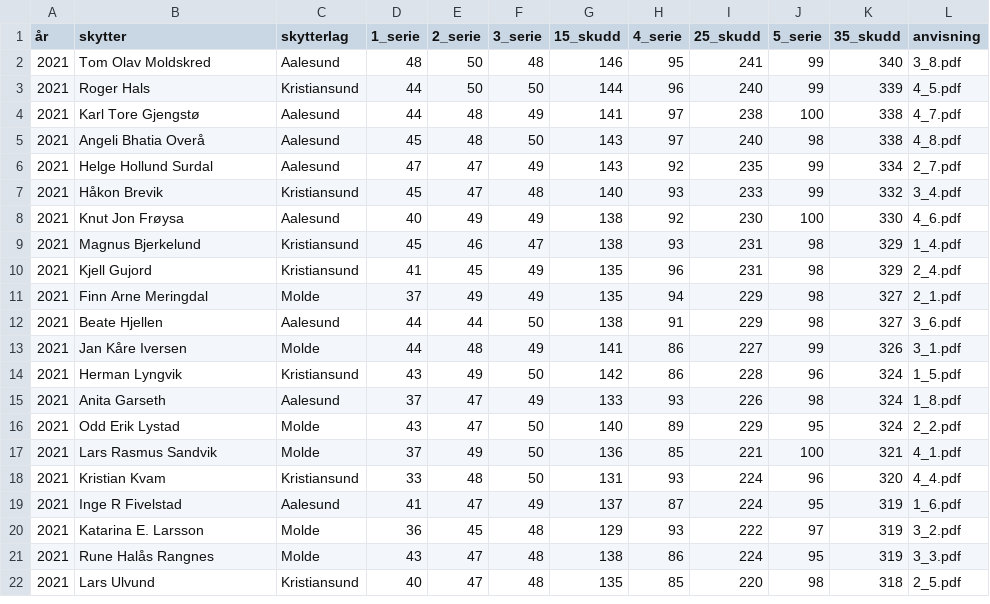
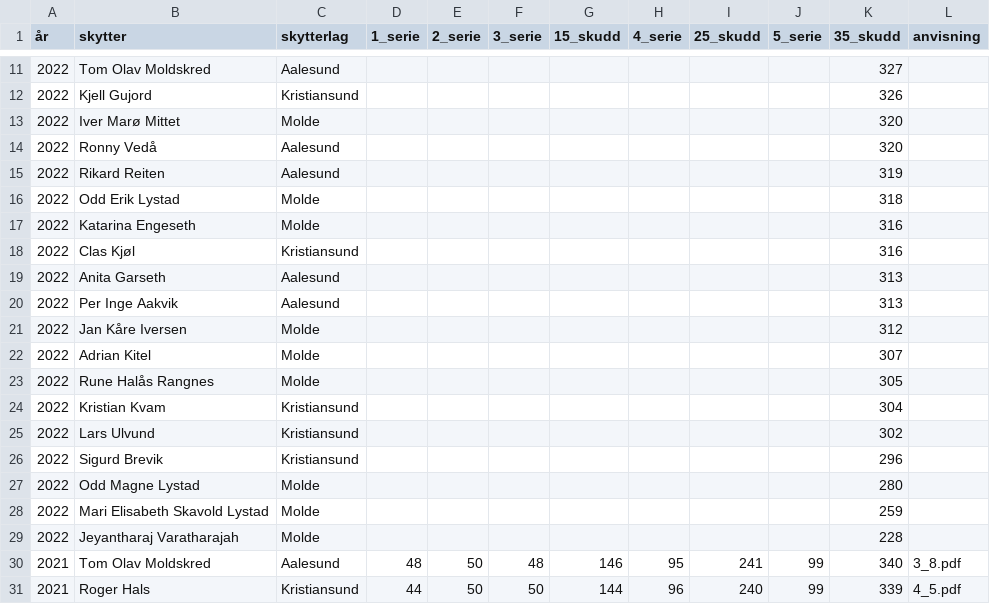
Before and after one commit to byskyting/byskyting.github.io, a CSV file: _data/lagskyting_individuelt.csv, drawn as a sheet; only a part is shown, gaps mark what is left out; the shorter side is filled out with more unchanged rows; the diff covers the shown part only.

Commit message:
Update lagskyting_individuelt.csv

```diff
--- a/_data/lagskyting_individuelt.csv
+++ b/_data/lagskyting_individuelt.csv
@@ -2 +11,20 @@
+2022,Tom Olav Moldskred,Aalesund,,,,,,,,327,
+2022,Kjell Gujord,Kristiansund,,,,,,,,326,
+2022,Iver Marø Mittet,Molde,,,,,,,,320,
+2022,Ronny Vedå,Aalesund,,,,,,,,320,
+2022,Rikard Reiten,Aalesund,,,,,,,,319,
+2022,Odd Erik Lystad,Molde,,,,,,,,318,
+2022,Katarina Engeseth,Molde,,,,,,,,316,
+2022,Clas Kjøl,Kristiansund,,,,,,,,316,
+2022,Anita Garseth,Aalesund,,,,,,,,313,
+2022,Per Inge Aakvik,Aalesund,,,,,,,,313,
+2022,Jan Kåre Iversen,Molde,,,,,,,,312,
+2022,Adrian Kitel,Molde,,,,,,,,307,
+2022,Rune Halås Rangnes,Molde,,,,,,,,305,
+2022,Kristian Kvam,Kristiansund,,,,,,,,304,
+2022,Lars Ulvund,Kristiansund,,,,,,,,302,
+2022,Sigurd Brevik,Kristiansund,,,,,,,,296,
+2022,Odd Magne Lystad,Molde,,,,,,,,280,
+2022,Mari Elisabeth Skavold Lystad,Molde,,,,,,,,259,
+2022,Jeyantharaj Varatharajah,Molde,,,,,,,,228,
 2021,Tom Olav Moldskred,Aalesund,48,50,48,146,95,241,99,340,3_8.pdf
```
Also changed, not shown: 9 added rows elsewhere in this file.
